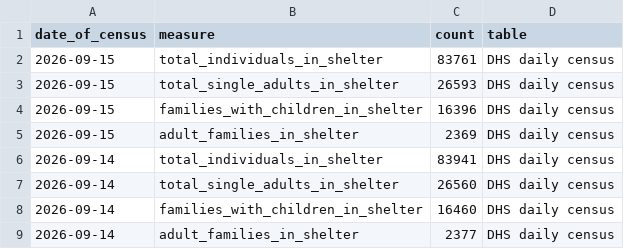
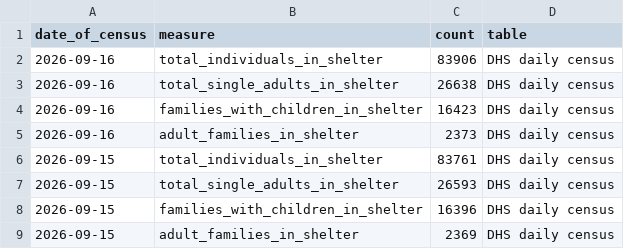
Before and after one commit to justanesta/nyc_shelter_count, a CSV file: data/dhs_daily_report_open_data_nyc_socrata.csv, drawn as a sheet; only a part is shown; the shorter side is filled out with more unchanged rows.

```diff
--- a/data/dhs_daily_report_open_data_nyc_socrata.csv
+++ b/data/dhs_daily_report_open_data_nyc_socrata.csv
@@ -1,2 +1,6 @@
 date_of_census,measure,count,table
+2026-09-16,total_individuals_in_shelter,83906,DHS daily census
+2026-09-16,total_single_adults_in_shelter,26638,DHS daily census
+2026-09-16,families_with_children_in_shelter,16423,DHS daily census
+2026-09-16,adult_families_in_shelter,2373,DHS daily census
 2026-09-15,total_individuals_in_shelter,83761,DHS daily census
```
Also changed, not shown: 2 other files.
